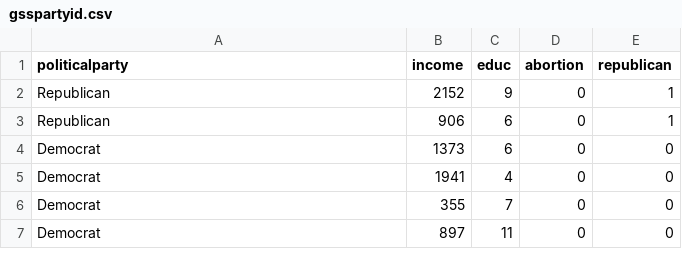
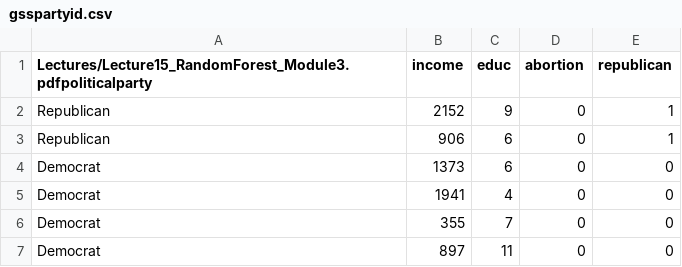
Before and after one commit to cs109/a-2017, a CSV file: Lectures/Lecture 13/gsspartyid.csv, drawn as a sheet; only a part is shown.

Commit message:
Update gsspartyid.csv

```diff
--- a/Lectures/Lecture 13/gsspartyid.csv
+++ b/Lectures/Lecture 13/gsspartyid.csv
@@ -1,2 +1,2 @@
-politicalparty,income,educ,abortion,republican
+Lectures/Lecture15_RandomForest_Module3.pdfpoliticalparty,income,educ,abortion,republican
 Republican,2152,9,0,1
```
